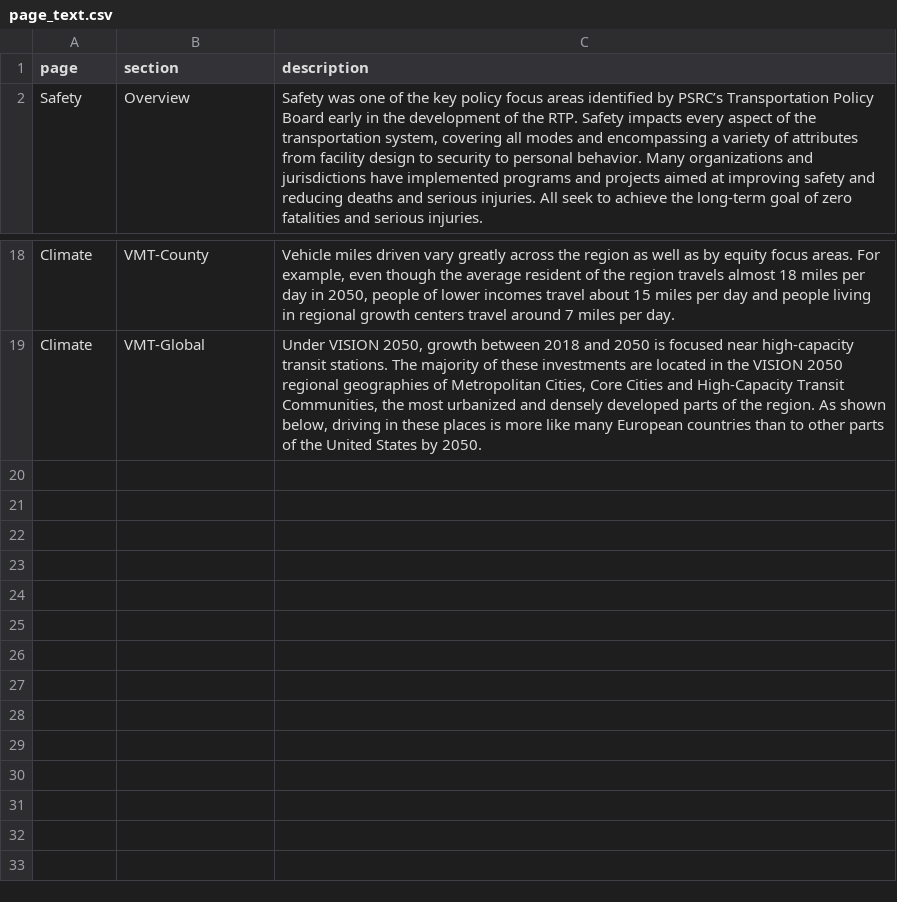
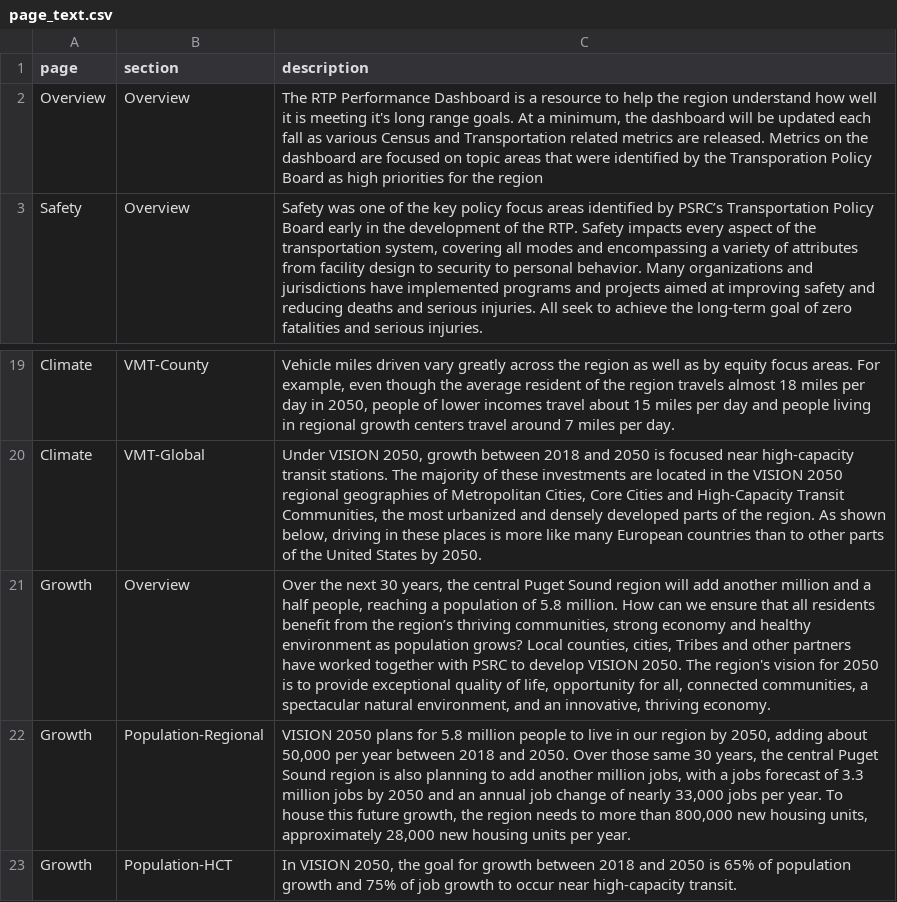
Before and after one commit to psrc/rtp-dashboard, a CSV file: data/page_text.csv, drawn as a sheet; only a part is shown, gaps mark what is left out.

Commit message:
growth pages updated with echarts

```diff
--- a/data/page_text.csv
+++ b/data/page_text.csv
@@ -1,2 +1,3 @@
 page,section,description
+Overview,Overview,"The RTP Performance Dashboard is a resource to help the region understand how well it is meeting it's long range goals. At a minimum, the dashboard will be updated each fall as various Census and Transportation related metrics are released. Metrics on the dashboard are focused on topic areas that were identified by the Transporation Policy Board as high priorities for the region"
 Safety,Overview,"Safety was one of the key policy focus areas identified by PSRC’s Transportation Policy Board early in the development of the RTP. Safety impacts every aspect of the transportation system, covering all modes and encompassing a variety of attributes from facility design to security to personal behavior. Many organizations and jurisdictions have implemented programs and projects aimed at improving safety and reducing deaths and serious injuries. All seek to achieve the long-term goal of zero fatalities and serious injuries."
@@ -19 +20,4 @@ Climate,VMT-County,"Vehicle miles driven vary greatly across the region as well
 Climate,VMT-Global,"Under VISION 2050, growth between 2018 and 2050 is focused near high-capacity transit stations. The majority of these investments are located in the VISION 2050 regional geographies of Metropolitan Cities, Core Cities and High-Capacity Transit Communities, the most urbanized and densely developed parts of the region. As shown below, driving in these places is more like many European countries than to other parts of the United States by 2050."
+Growth,Overview,"Over the next 30 years, the central Puget Sound region will add another million and a half people, reaching a population of 5.8 million. How can we ensure that all residents benefit from the region’s thriving communities, strong economy and healthy environment as population grows? Local counties, cities, Tribes and other partners have worked together with PSRC to develop VISION 2050. The region's vision for 2050 is to provide exceptional quality of life, opportunity for all, connected communities, a spectacular natural environment, and an innovative, thriving economy."
+Growth,Population-Regional,"VISION 2050 plans for 5.8 million people to live in our region by 2050, adding about 50,000 per year between 2018 and 2050. Over those same 30 years, the central Puget Sound region is also planning to add another million jobs, with a jobs forecast of 3.3 million jobs by 2050 and an annual job change of nearly 33,000 jobs per year. To house this future growth, the region needs to more than 800,000 new housing units, approximately 28,000 new housing units per year."
+Growth,Population-HCT,"In VISION 2050, the goal for growth between 2018 and 2050 is 65% of population growth and 75% of job growth to occur near high-capacity transit."
```
Also changed, not shown: 12 other files.
